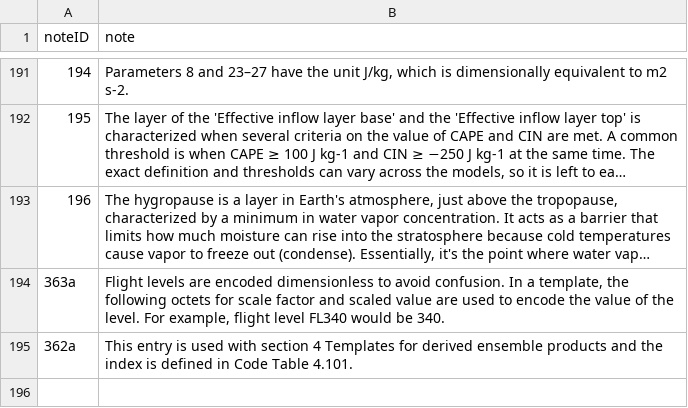
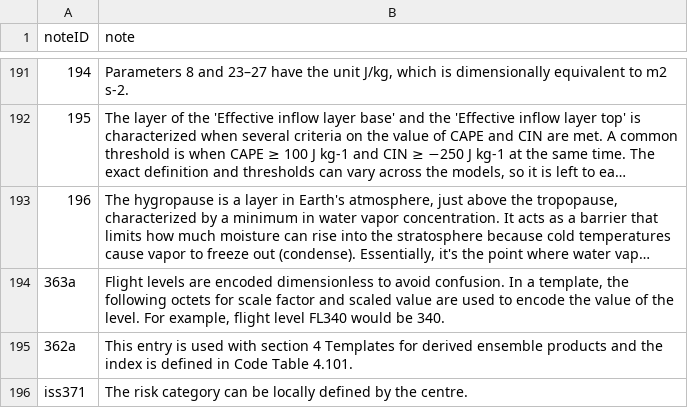
Before and after one commit to wmo-im/GRIB2, a CSV file: notes/CodeFlag_notes.csv, drawn as a sheet; only a part is shown, gaps mark what is left out; long unchanged cells end in ….

Commit message:
#371 add note

```diff
--- a/notes/CodeFlag_notes.csv
+++ b/notes/CodeFlag_notes.csv
@@ -195 +195,2 @@ noteID,note
 362a,"This entry is used with section 4 Templates for derived ensemble products and the index is defined in Code Table 4.101."
+iss371,"The risk category can be locally defined by the centre."
```
Also changed, not shown: GRIB2_CodeFlag_4_256_CodeTable_en.csv.
